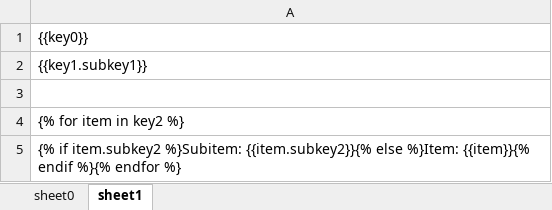
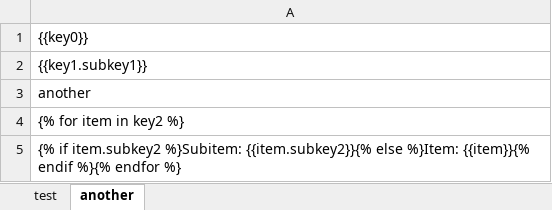
Before and after one commit to adfinis/document-merge-service, an Excel workbook: document_merge_service/api/data/xlsx-structure.xlsx, sheet another, drawn as a sheet; values as stored, in another font and other column widths than the file's, no borders; the diff names each change by its address in the sheet, - before the commit and + after, or states it on an @@ line.

Commit message:
fix(excel): set `sheet_name` and `tpl_name` to load the correct sheet

```diff
--- a/document_merge_service/api/data/xlsx-structure.xlsx (sheet another)
+++ b/document_merge_service/api/data/xlsx-structure.xlsx (sheet another)
-sheet tab: sheet0
+sheet tab: test
-sheet tab: sheet1
+sheet tab: another
-A3: (empty)
+A3: another
```
Also changed, not shown: sheet test, 3 other files.
